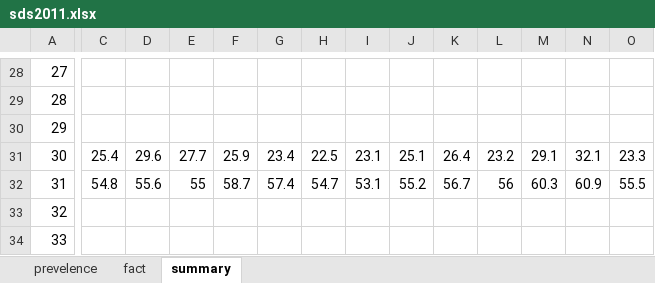
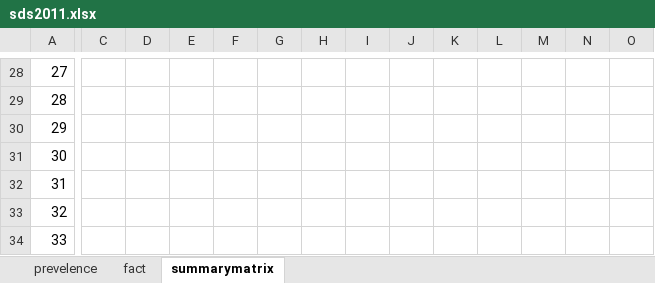
Before and after one commit to annieodonnell/opendata, an Excel workbook: sds2011.xlsx, sheet summarymatrix, drawn as a sheet; only a part is shown, gaps mark what is left out; values as stored, in another font and other column widths than the file's, no borders; the diff covers the shown part only; the diff names each change by its address in the sheet, - before the commit and + after, or states it on an @@ line.

Commit message:
Added prevalence calculation

```diff
--- a/sds2011.xlsx (sheet summarymatrix)
+++ b/sds2011.xlsx (sheet summarymatrix)
-sheet tab: summary
+sheet tab: summarymatrix
-C31: 25.4
+C31: (empty)
-D31: 29.6
+D31: (empty)
-E31: 27.7
+E31: (empty)
-F31: 25.9
+F31: (empty)
-G31: 23.4
+G31: (empty)
-H31: 22.5
+H31: (empty)
-I31: 23.1
+I31: (empty)
-J31: 25.1
+J31: (empty)
-K31: 26.4
+K31: (empty)
-L31: 23.2
+L31: (empty)
-M31: 29.1
+M31: (empty)
-N31: 32.1
+N31: (empty)
-O31: 23.3
+O31: (empty)
-C32: 54.8
+C32: (empty)
-D32: 55.6
+D32: (empty)
-E32: 55
+E32: (empty)
-F32: 58.7
+F32: (empty)
-G32: 57.4
+G32: (empty)
-H32: 54.7
+H32: (empty)
-I32: 53.1
+I32: (empty)
-J32: 55.2
+J32: (empty)
-K32: 56.7
+K32: (empty)
-L32: 56
+L32: (empty)
-M32: 60.3
+M32: (empty)
-N32: 60.9
+N32: (empty)
-O32: 55.5
+O32: (empty)
```
Also changed, not shown: 135 edited cells elsewhere in this sheet, sheet prevelence.
